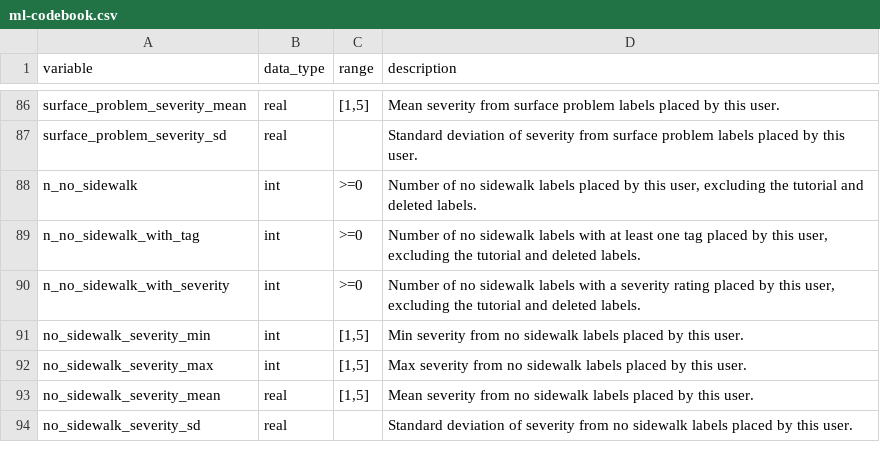
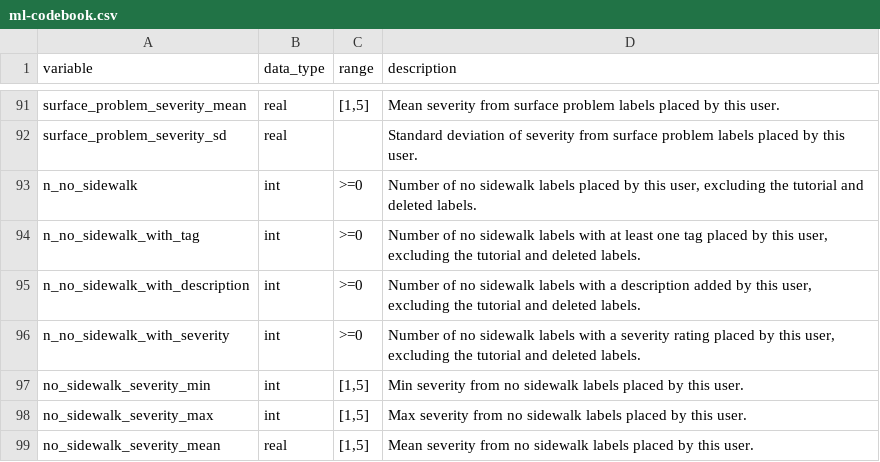
Before and after one commit to ProjectSidewalk/sidewalk-quality-analysis, a CSV file: data/ml-codebook.csv, drawn as a sheet; only a part is shown, gaps mark what is left out; the shorter side is filled out with more unchanged rows; the diff covers the shown part only; the diff names each change by its address in the sheet, - before the commit and + after, or states it on an @@ line.

Commit message:
adds counts of labels with descriptions to SQL query

```diff
--- a/data/ml-codebook.csv
+++ b/data/ml-codebook.csv
+row 95: n_no_sidewalk_with_description | int | >=0 | Number of no sidewalk labels with a description added by this user, excluding the tutorial and deleted labels.
```
Also changed, not shown: 5 added rows elsewhere in this file, 1 other file.
